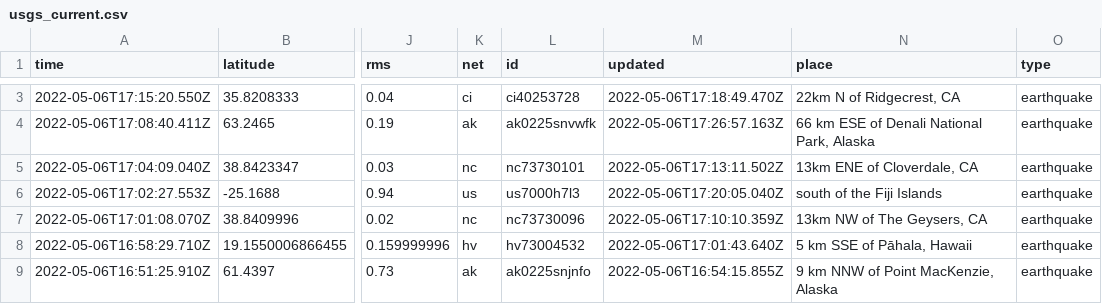
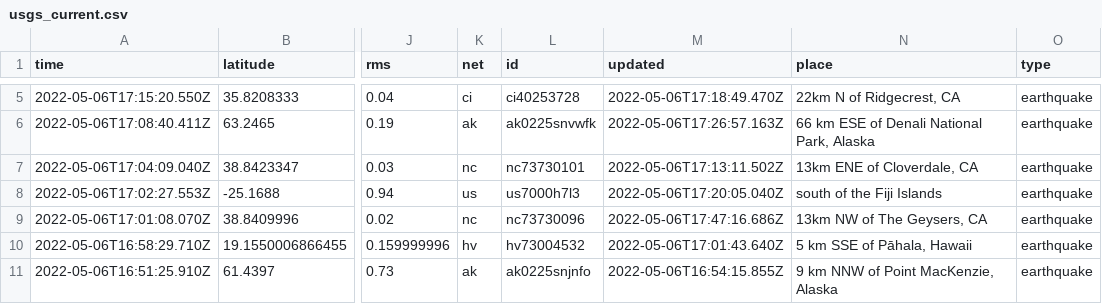
Before and after one commit to profrobwells/nicar22-github-actions, a CSV file: usgs_current.csv, drawn as a sheet; only a part is shown, gaps mark what is left out; addresses are those after the commit; the diff covers the shown part only; the diff names each change by its address in the sheet, - before the commit and + after, or states it on an @@ line.

```diff
--- a/usgs_current.csv
+++ b/usgs_current.csv
-M9 (updated): 2022-05-06T17:10:10.359Z
+M9 (updated): 2022-05-06T17:47:16.686Z
```
Also changed, not shown: 6 added rows, 1 removed row and 8 edited cells elsewhere in this file, 1 other file.
